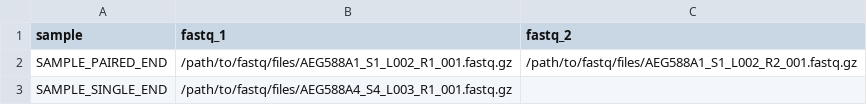
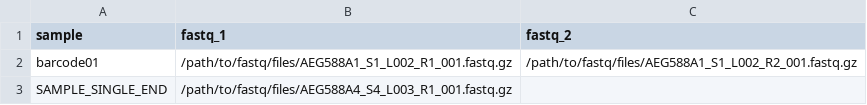
Before and after one commit to genomic-medicine-sweden/gms_16S, a CSV file: assets/samplesheet.csv, drawn as a sheet.

Commit message:
Added merging of fastq files. Use when you have barcode folders (nanopore).

```diff
--- a/assets/samplesheet.csv
+++ b/assets/samplesheet.csv
@@ -1,3 +1,3 @@
 sample,fastq_1,fastq_2
-SAMPLE_PAIRED_END,/path/to/fastq/files/AEG588A1_S1_L002_R1_001.fastq.gz,/path/to/fastq/files/AEG588A1_S1_L002_R2_001.fastq.gz
+barcode01,/path/to/fastq/files/AEG588A1_S1_L002_R1_001.fastq.gz,/path/to/fastq/files/AEG588A1_S1_L002_R2_001.fastq.gz
 SAMPLE_SINGLE_END,/path/to/fastq/files/AEG588A4_S4_L003_R1_001.fastq.gz,
```
Also changed, not shown: 36 other files.
